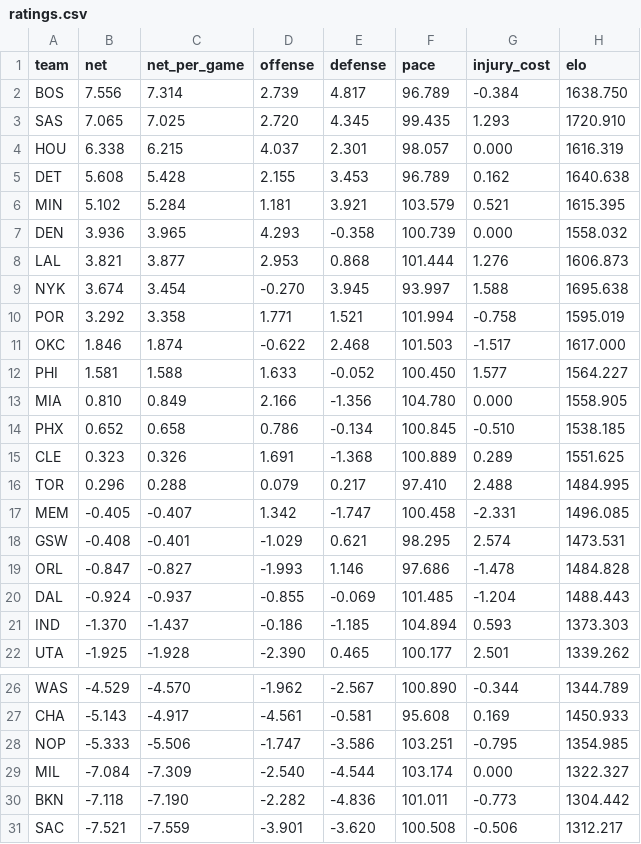
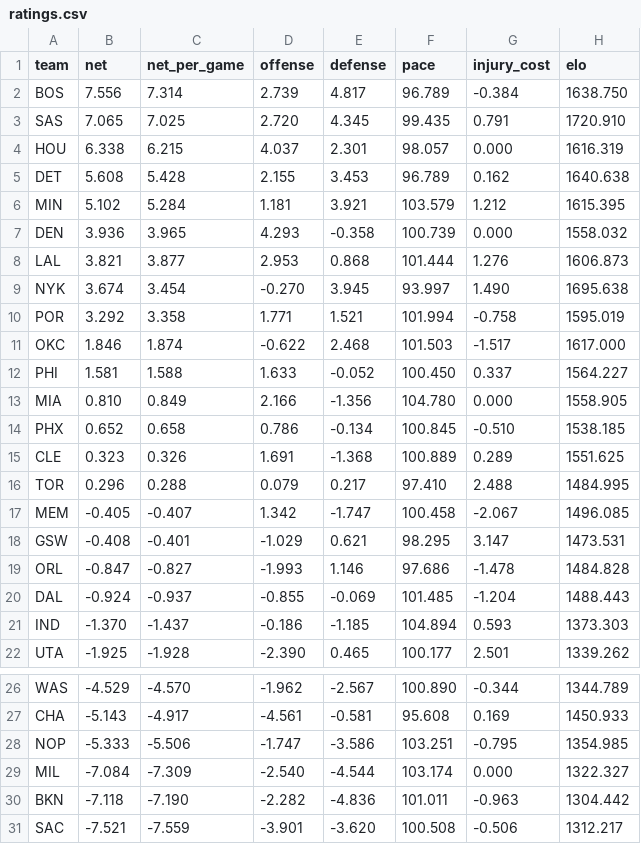
Before and after one commit to AramyJFerrent/AramyJFerrent, a CSV file: NBAScorePredictor/predictions/ratings.csv, drawn as a sheet; only a part is shown, gaps mark what is left out.

```diff
--- a/NBAScorePredictor/predictions/ratings.csv
+++ b/NBAScorePredictor/predictions/ratings.csv
@@ -2,12 +2,12 @@ team,net,net_per_game,offense,defense,pace,injury_cost,elo
 BOS,7.556,7.314,2.739,4.817,96.789,-0.384,1638.750
-SAS,7.065,7.025,2.720,4.345,99.435,1.293,1720.910
+SAS,7.065,7.025,2.720,4.345,99.435,0.791,1720.910
 HOU,6.338,6.215,4.037,2.301,98.057,0.000,1616.319
 DET,5.608,5.428,2.155,3.453,96.789,0.162,1640.638
-MIN,5.102,5.284,1.181,3.921,103.579,0.521,1615.395
+MIN,5.102,5.284,1.181,3.921,103.579,1.212,1615.395
 DEN,3.936,3.965,4.293,-0.358,100.739,0.000,1558.032
 LAL,3.821,3.877,2.953,0.868,101.444,1.276,1606.873
-NYK,3.674,3.454,-0.270,3.945,93.997,1.588,1695.638
+NYK,3.674,3.454,-0.270,3.945,93.997,1.490,1695.638
 POR,3.292,3.358,1.771,1.521,101.994,-0.758,1595.019
 OKC,1.846,1.874,-0.622,2.468,101.503,-1.517,1617.000
-PHI,1.581,1.588,1.633,-0.052,100.450,1.577,1564.227
+PHI,1.581,1.588,1.633,-0.052,100.450,0.337,1564.227
 MIA,0.810,0.849,2.166,-1.356,104.780,0.000,1558.905
@@ -16,4 +16,4 @@ CLE,0.323,0.326,1.691,-1.368,100.889,0.289,1551.625
 TOR,0.296,0.288,0.079,0.217,97.410,2.488,1484.995
-MEM,-0.405,-0.407,1.342,-1.747,100.458,-2.331,1496.085
-GSW,-0.408,-0.401,-1.029,0.621,98.295,2.574,1473.531
+MEM,-0.405,-0.407,1.342,-1.747,100.458,-2.067,1496.085
+GSW,-0.408,-0.401,-1.029,0.621,98.295,3.147,1473.531
 ORL,-0.847,-0.827,-1.993,1.146,97.686,-1.478,1484.828
@@ -29,3 +29,3 @@ NOP,-5.333,-5.506,-1.747,-3.586,103.251,-0.795,1354.985
 MIL,-7.084,-7.309,-2.540,-4.544,103.174,0.000,1322.327
-BKN,-7.118,-7.190,-2.282,-4.836,101.011,-0.773,1304.442
+BKN,-7.118,-7.190,-2.282,-4.836,101.011,-0.963,1304.442
 SAC,-7.521,-7.559,-3.901,-3.620,100.508,-0.506,1312.217
```
Also changed, not shown: NBAScorePredictor/predictions/log.csv, 2 other files.
